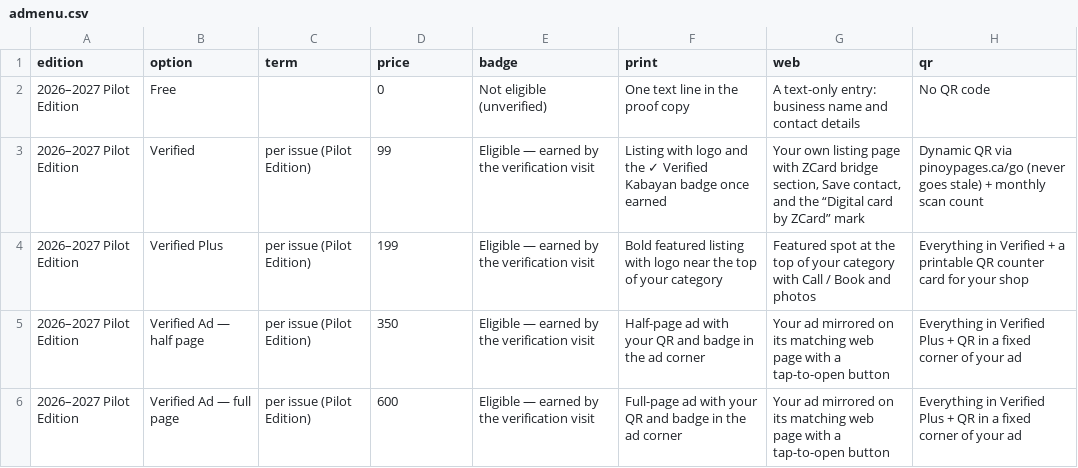
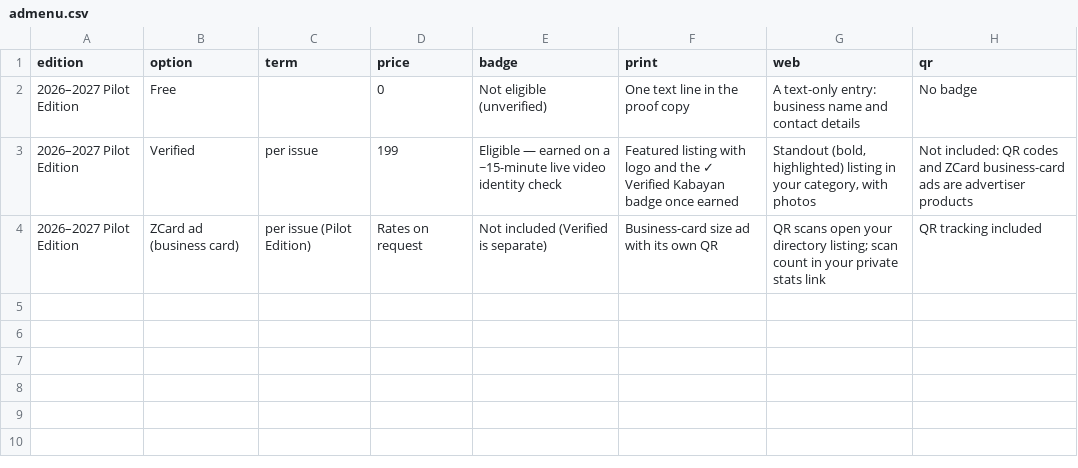
Before and after one commit to quickremittance-source/pinoypages-web, a CSV file: print/admenu.csv, drawn as a sheet.

Commit message:
Verified onboarding: no auto QR; welcome draft drops QR lines; admenu.csv: Verified badge-only + ZCard ad (rates on request) (#30)
Co-authored-by: quickremittance-source <282270928+quickremittance-source@users.noreply.github.com>

```diff
--- a/print/admenu.csv
+++ b/print/admenu.csv
@@ -1,6 +1,4 @@
 "edition","option","term","price","badge","print","web","qr"
-"2026–2027 Pilot Edition","Free","","0","Not eligible (unverified)","One text line in the proof copy","A text-only entry: business name and contact details","No QR code"
-"2026–2027 Pilot Edition","Verified","per issue (Pilot Edition)","99","Eligible — earned by the verification visit","Listing with logo and the ✓ Verified Kabayan badge once earned","Your own listing page with ZCard bridge section, Save contact, and the “Digital card by ZCard” mark","Dynamic QR via pinoypages.ca/go (never goes stale) + monthly scan count"
-"2026–2027 Pilot Edition","Verified Plus","per issue (Pilot Edition)","199","Eligible — earned by the verification visit","Bold featured listing with logo near the top of your category","Featured spot at the top of your category with Call / Book and photos","Everything in Verified + a printable QR counter card for your shop"
-"2026–2027 Pilot Edition","Verified Ad — half page","per issue (Pilot Edition)","350","Eligible — earned by the verification visit","Half-page ad with your QR and badge in the ad corner","Your ad mirrored on its matching web page with a tap-to-open button","Everything in Verified Plus + QR in a fixed corner of your ad"
-"2026–2027 Pilot Edition","Verified Ad — full page","per issue (Pilot Edition)","600","Eligible — earned by the verification visit","Full-page ad with your QR and badge in the ad corner","Your ad mirrored on its matching web page with a tap-to-open button","Everything in Verified Plus + QR in a fixed corner of your ad"
+"2026–2027 Pilot Edition","Free","","0","Not eligible (unverified)","One text line in the proof copy","A text-only entry: business name and contact details","No badge"
+"2026–2027 Pilot Edition","Verified","per issue","199","Eligible — earned on a ~15-minute live video identity check","Featured listing with logo and the ✓ Verified Kabayan badge once earned","Standout (bold, highlighted) listing in your category, with photos","Not included: QR codes and ZCard business-card ads are advertiser products"
+"2026–2027 Pilot Edition","ZCard ad (business card)","per issue (Pilot Edition)","Rates on request","Not included (Verified is separate)","Business-card size ad with its own QR","QR scans open your directory listing; scan count in your private stats link","QR tracking included"
```
Also changed, not shown: 5 other files.
